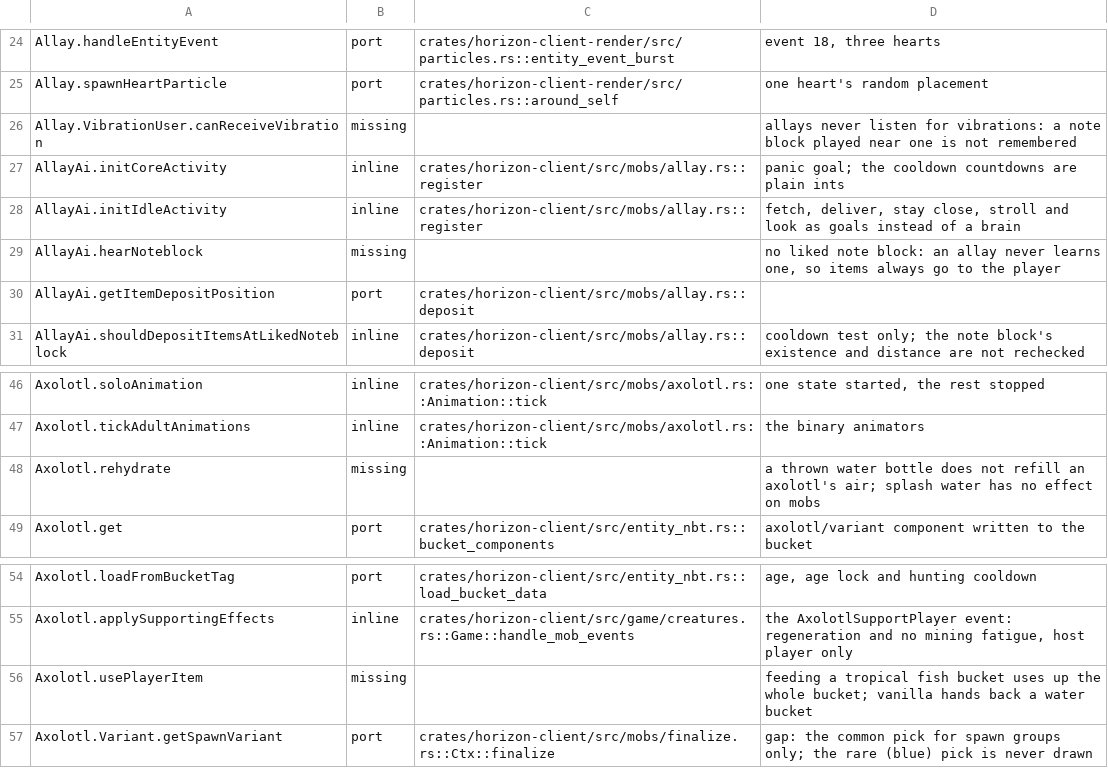
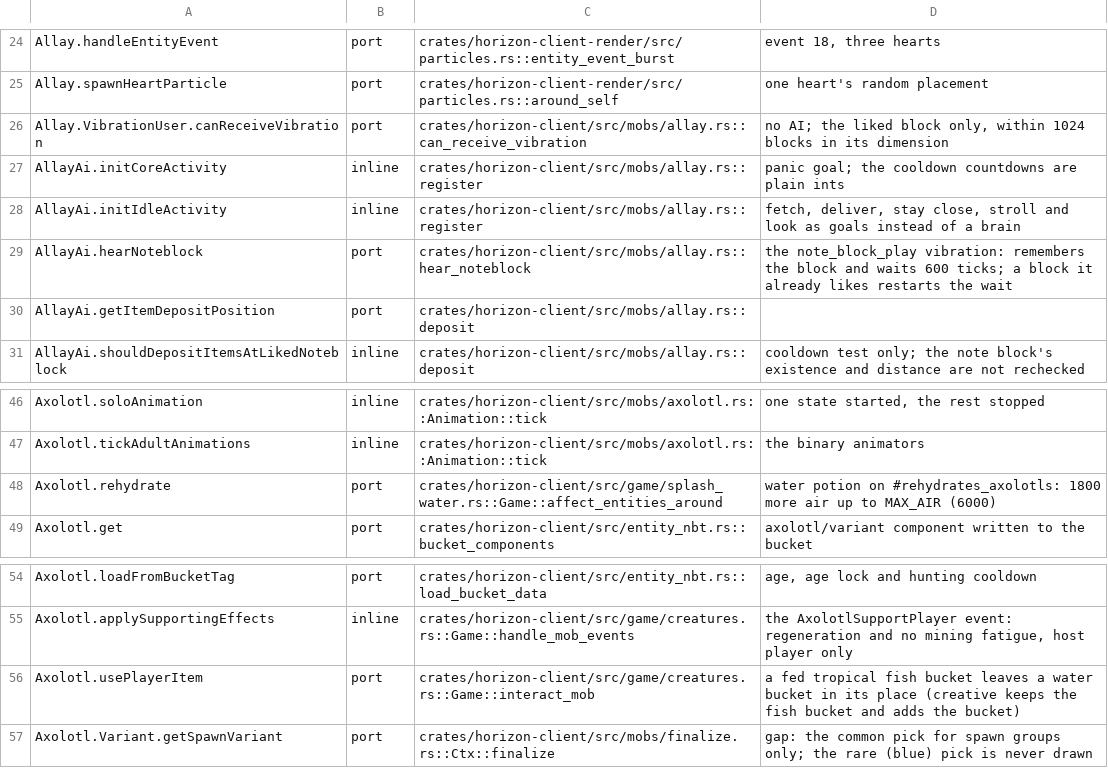
Before and after one commit to 0CYBER/horizon-free, a TSV file: tools/port_map/animal-1.tsv, drawn as a sheet; only a part is shown, gaps mark what is left out.

```diff
--- a/tools/port_map/animal-1.tsv
+++ b/tools/port_map/animal-1.tsv
@@ -25,6 +25,6 @@ Allay.handleEntityEvent	port	crates/horizon-client-render/src/particles.rs::enti
 Allay.spawnHeartParticle	port	crates/horizon-client-render/src/particles.rs::around_self	one heart's random placement
-Allay.VibrationUser.canReceiveVibration	missing		allays never listen for vibrations: a note block played near one is not remembered
+Allay.VibrationUser.canReceiveVibration	port	crates/horizon-client/src/mobs/allay.rs::can_receive_vibration	no AI; the liked block only, within 1024 blocks in its dimension
 AllayAi.initCoreActivity	inline	crates/horizon-client/src/mobs/allay.rs::register	panic goal; the cooldown countdowns are plain ints
 AllayAi.initIdleActivity	inline	crates/horizon-client/src/mobs/allay.rs::register	fetch, deliver, stay close, stroll and look as goals instead of a brain
-AllayAi.hearNoteblock	missing		no liked note block: an allay never learns one, so items always go to the player
+AllayAi.hearNoteblock	port	crates/horizon-client/src/mobs/allay.rs::hear_noteblock	the note_block_play vibration: remembers the block and waits 600 ticks; a block it already likes restarts the wait
 AllayAi.getItemDepositPosition	port	crates/horizon-client/src/mobs/allay.rs::deposit	
@@ -47,3 +47,3 @@ Axolotl.soloAnimation	inline	crates/horizon-client/src/mobs/axolotl.rs::Animatio
 Axolotl.tickAdultAnimations	inline	crates/horizon-client/src/mobs/axolotl.rs::Animation::tick	the binary animators
-Axolotl.rehydrate	missing		a thrown water bottle does not refill an axolotl's air; splash water has no effect on mobs
+Axolotl.rehydrate	port	crates/horizon-client/src/game/splash_water.rs::Game::affect_entities_around	water potion on #rehydrates_axolotls: 1800 more air up to MAX_AIR (6000)
 Axolotl.get	port	crates/horizon-client/src/entity_nbt.rs::bucket_components	axolotl/variant component written to the bucket
@@ -55,3 +55,3 @@ Axolotl.loadFromBucketTag	port	crates/horizon-client/src/entity_nbt.rs::load_buc
 Axolotl.applySupportingEffects	inline	crates/horizon-client/src/game/creatures.rs::Game::handle_mob_events	the AxolotlSupportPlayer event: regeneration and no mining fatigue, host player only
-Axolotl.usePlayerItem	missing		feeding a tropical fish bucket uses up the whole bucket; vanilla hands back a water bucket
+Axolotl.usePlayerItem	port	crates/horizon-client/src/game/creatures.rs::Game::interact_mob	a fed tropical fish bucket leaves a water bucket in its place (creative keeps the fish bucket and adds the bucket)
 Axolotl.Variant.getSpawnVariant	port	crates/horizon-client/src/mobs/finalize.rs::Ctx::finalize	gap: the common pick for spawn groups only; the rare (blue) pick is never drawn
```
Also changed, not shown: tools/port_map/classes-01.tsv, tools/port_map/rest-007.tsv.
